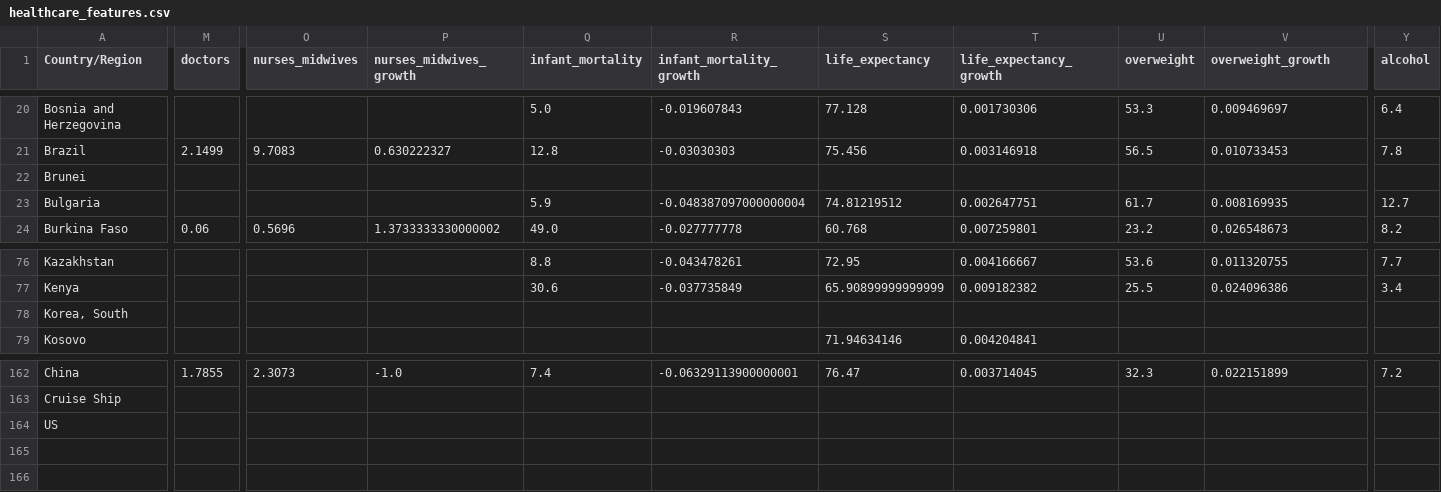
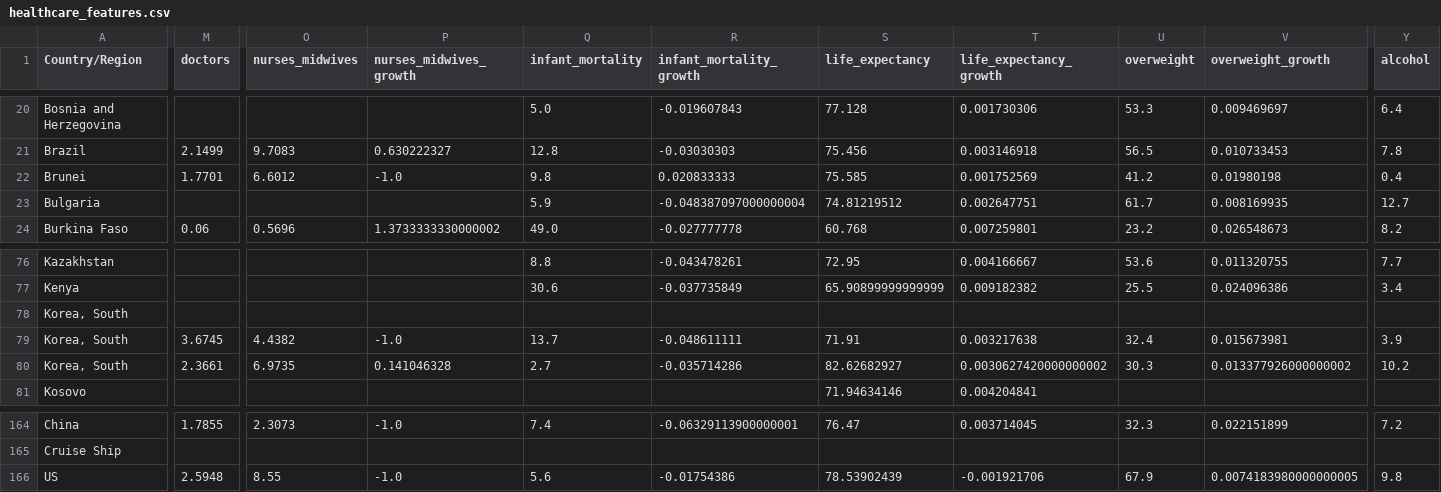
Before and after one commit to klostest/kaggle-covid, a CSV file: Claudia/healthcare_features.csv, drawn as a sheet; only a part is shown, gaps mark what is left out; addresses are those after the commit; rows hold the shown columns only; the diff covers the shown part only; the diff names each change by its address in the sheet, - before the commit and + after, or states it on an @@ line.

```diff
--- a/Claudia/healthcare_features.csv
+++ b/Claudia/healthcare_features.csv
-M22 (doctors): (empty)
+M22 (doctors): 1.7701
-O22 (nurses_midwives): (empty)
+O22 (nurses_midwives): 6.6012
-P22 (nurses_midwives_growth): (empty)
+P22 (nurses_midwives_growth): -1.0
-Q22 (infant_mortality): (empty)
+Q22 (infant_mortality): 9.8
-R22 (infant_mortality_growth): (empty)
+R22 (infant_mortality_growth): 0.020833333
-S22 (life_expectancy): (empty)
+S22 (life_expectancy): 75.585
-T22 (life_expectancy_growth): (empty)
+T22 (life_expectancy_growth): 0.001752569
-U22 (overweight): (empty)
+U22 (overweight): 41.2
-V22 (overweight_growth): (empty)
+V22 (overweight_growth): 0.01980198
-Y22 (alcohol): (empty)
+Y22 (alcohol): 0.4
+row 79: Korea, South | 3.6745 | 4.4382 | -1.0 | 13.7 | -0.048611111 | 71.91 | 0.003217638 | 32.4 | 0.015673981 | 3.9
+row 80: Korea, South | 2.3661 | 6.9735 | 0.141046328 | 2.7 | -0.035714286 | 82.62682927 | 0.0030627420000000002 | 30.3 | 0.013377926000000002 | 10.2
-M166 (doctors): (empty)
+M166 (doctors): 2.5948
-O166 (nurses_midwives): (empty)
+O166 (nurses_midwives): 8.55
-P166 (nurses_midwives_growth): (empty)
+P166 (nurses_midwives_growth): -1.0
-Q166 (infant_mortality): (empty)
+Q166 (infant_mortality): 5.6
-R166 (infant_mortality_growth): (empty)
+R166 (infant_mortality_growth): -0.01754386
-S166 (life_expectancy): (empty)
+S166 (life_expectancy): 78.53902439
-T166 (life_expectancy_growth): (empty)
+T166 (life_expectancy_growth): -0.001921706
-U166 (overweight): (empty)
+U166 (overweight): 67.9
-V166 (overweight_growth): (empty)
+V166 (overweight_growth): 0.0074183980000000005
-Y166 (alcohol): (empty)
+Y166 (alcohol): 9.8
```
Also changed, not shown: 133 edited cells elsewhere in this file, Claudia/demographic_features.csv.
